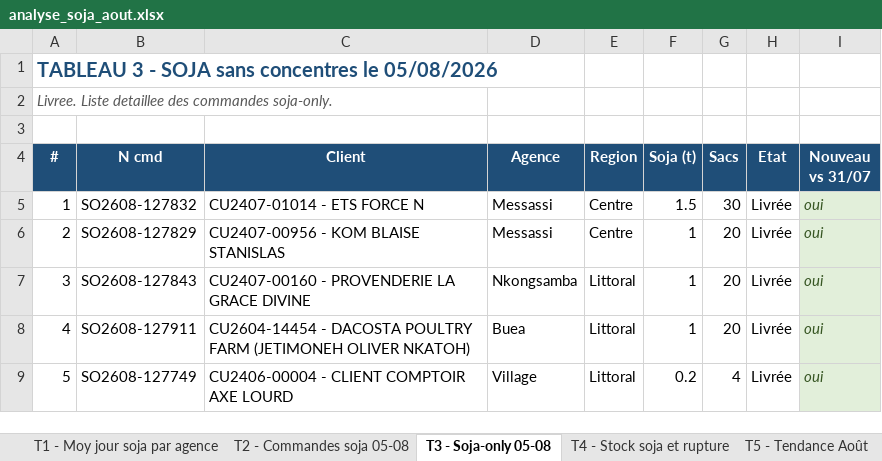
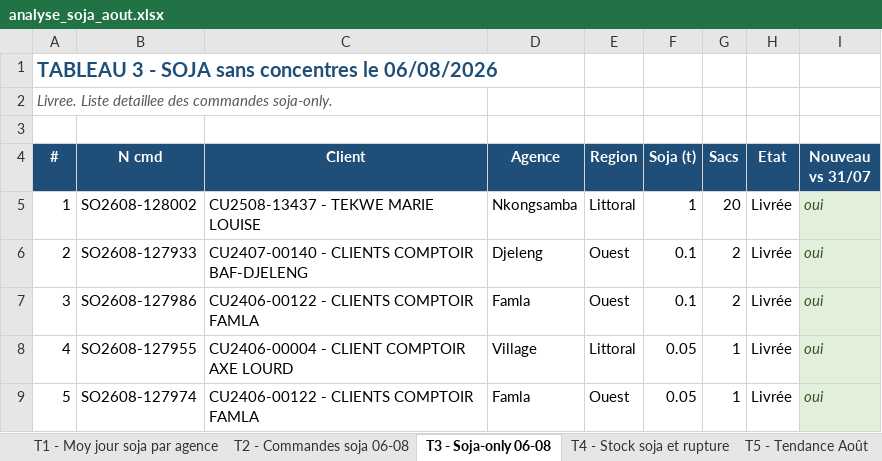
Before and after one commit to frwil/njs-sales-analysis, an Excel workbook: download/analyse_soja_aout.xlsx, sheet T3 - Soja-only 06-08, drawn as a sheet; only a part is shown; values as stored, in another font and other column widths than the file's, no borders; the diff covers the shown part only; the diff names each change by its address in the sheet, - before the commit and + after, or states it on an @@ line.

```diff
--- a/download/analyse_soja_aout.xlsx (sheet T3 - Soja-only 06-08)
+++ b/download/analyse_soja_aout.xlsx (sheet T3 - Soja-only 06-08)
-sheet tab: T2 - Commandes soja 05-08
+sheet tab: T2 - Commandes soja 06-08
-sheet tab: T3 - Soja-only 05-08
+sheet tab: T3 - Soja-only 06-08
-A1 (#): …concentres le 05/08/2026
+A1 (#): …concentres le 06/08/2026
-B5 (N cmd): SO2608-127832
+B5 (N cmd): SO2608-128002
-C5 (Client): CU2407-01014 - ETS FORCE N
+C5 (Client): CU2508-13437 - TEKWE MARIE LOUISE
-D5 (Agence): Messassi
+D5 (Agence): Nkongsamba
-E5 (Region): Centre
+E5 (Region): Littoral
-F5 (Soja (t)): 1.5
+F5 (Soja (t)): 1
-G5 (Sacs): 30
+G5 (Sacs): 20
-B6 (N cmd): SO2608-127829
+B6 (N cmd): SO2608-127933
-C6 (Client): CU2407-00956 - KOM BLAISE STANISLAS
+C6 (Client): CU2407-00140 - CLIENTS COMPTOIR BAF-DJELENG
-D6 (Agence): Messassi
+D6 (Agence): Djeleng
-E6 (Region): Centre
+E6 (Region): Ouest
-F6:F7 (Soja (t)): 1
+F6:F7 (Soja (t)): 0.1
-G6:G7 (Sacs): 20
+G6:G7 (Sacs): 2
-B7 (N cmd): SO2608-127843
+B7 (N cmd): SO2608-127986
-C7 (Client): CU2407-00160 - PROVENDERIE LA GRACE DIVINE
+C7 (Client): CU2406-00122 - CLIENTS COMPTOIR FAMLA
-D7 (Agence): Nkongsamba
+D7 (Agence): Famla
-E7 (Region): Littoral
+E7 (Region): Ouest
-B8 (N cmd): SO2608-127911
+B8 (N cmd): SO2608-127955
-C8 (Client): CU2604-14454 - DACOSTA POULTRY FARM (JETIMONEH OLIVER NKATOH)
+C8 (Client): CU2406-00004 - CLIENT COMPTOIR AXE LOURD
-D8 (Agence): Buea
+D8 (Agence): Village
-F8 (Soja (t)): 1
+F8 (Soja (t)): 0.05
-G8 (Sacs): 20
+G8 (Sacs): 1
-B9 (N cmd): SO2608-127749
+B9 (N cmd): SO2608-127974
-C9 (Client): CU2406-00004 - CLIENT COMPTOIR AXE LOURD
+C9 (Client): CU2406-00122 - CLIENTS COMPTOIR FAMLA
-D9 (Agence): Village
+D9 (Agence): Famla
-E9 (Region): Littoral
+E9 (Region): Ouest
-F9 (Soja (t)): 0.2
+F9 (Soja (t)): 0.05
-G9 (Sacs): 4
+G9 (Sacs): 1
```
Also changed, not shown: 1 added row, 1 removed row and 26 edited cells elsewhere in this sheet, sheet T2 - Commandes soja 06-08, sheet T1 - Moy jour soja par agence, sheet T4 - Stock soja et rupture, sheet T5 - Tendance Août, 10 other files.
